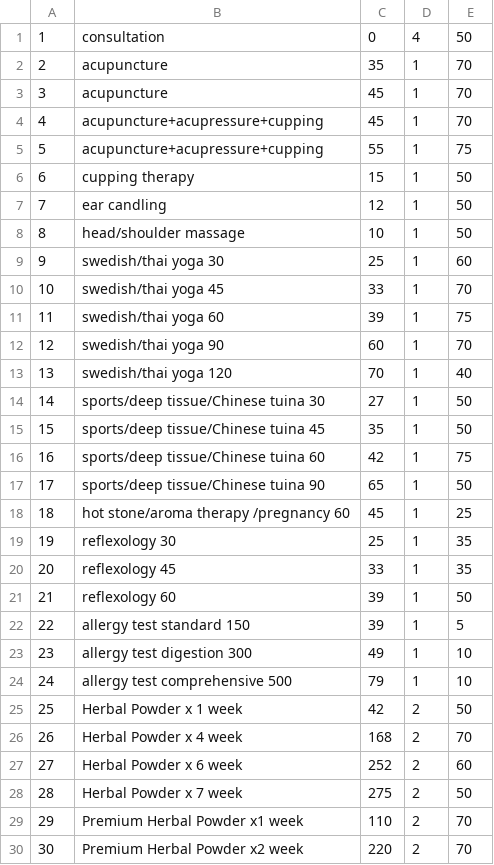
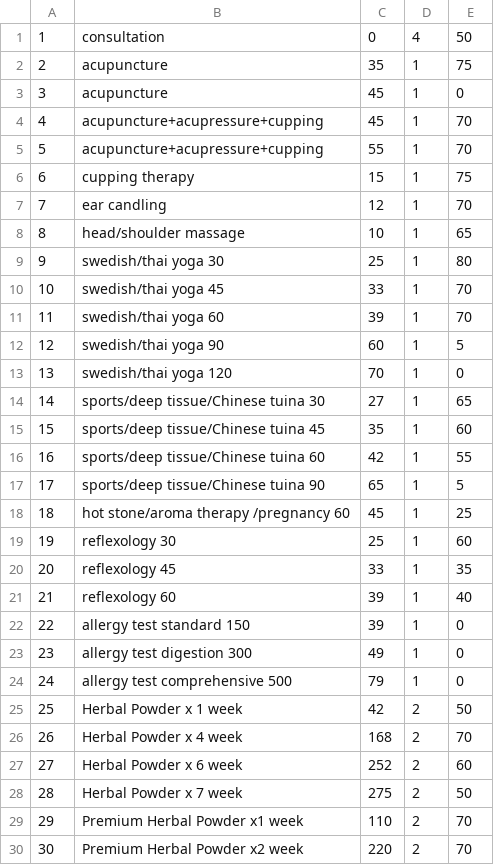
Before and after one commit to SnowFox108/HerbTrans, a CSV file: HerbTrans.Client/Docs/8Price2016.csv, drawn as a sheet; only a part is shown.

```diff
--- a/HerbTrans.Client/Docs/8Price2016.csv
+++ b/HerbTrans.Client/Docs/8Price2016.csv
@@ -1,25 +1,25 @@
 1,consultation,0,4,50
-2,acupuncture,35,1,70
-3,acupuncture,45,1,70
+2,acupuncture,35,1,75
+3,acupuncture,45,1,0
 4,acupuncture+acupressure+cupping,45,1,70
-5,acupuncture+acupressure+cupping,55,1,75
-6,cupping therapy,15,1,50
-7,ear candling,12,1,50
-8,head/shoulder massage,10,1,50
-9,swedish/thai yoga 30,25,1,60
+5,acupuncture+acupressure+cupping,55,1,70
+6,cupping therapy,15,1,75
+7,ear candling,12,1,70
+8,head/shoulder massage,10,1,65
+9,swedish/thai yoga 30,25,1,80
 10,swedish/thai yoga 45,33,1,70
-11,swedish/thai yoga 60,39,1,75
-12,swedish/thai yoga 90,60,1,70
-13,swedish/thai yoga 120,70,1,40
-14,sports/deep tissue/Chinese tuina 30,27,1,50
-15,sports/deep tissue/Chinese tuina 45,35,1,50
-16,sports/deep tissue/Chinese tuina 60,42,1,75
-17,sports/deep tissue/Chinese tuina 90,65,1,50
+11,swedish/thai yoga 60,39,1,70
+12,swedish/thai yoga 90,60,1,5
+13,swedish/thai yoga 120,70,1,0
+14,sports/deep tissue/Chinese tuina 30,27,1,65
+15,sports/deep tissue/Chinese tuina 45,35,1,60
+16,sports/deep tissue/Chinese tuina 60,42,1,55
+17,sports/deep tissue/Chinese tuina 90,65,1,5
 18,hot stone/aroma therapy /pregnancy 60,45,1,25
-19,reflexology 30,25,1,35
+19,reflexology 30,25,1,60
 20,reflexology 45,33,1,35
-21,reflexology 60,39,1,50
-22,allergy test standard 150,39,1,5
-23,allergy test digestion 300,49,1,10
-24,allergy test comprehensive 500,79,1,10
+21,reflexology 60,39,1,40
+22,allergy test standard 150,39,1,0
+23,allergy test digestion 300,49,1,0
+24,allergy test comprehensive 500,79,1,0
 25,Herbal Powder x 1 week,42,2,50
```
Also changed, not shown: HerbTrans.Client/Docs/8Price2017.csv, 9 other files.
